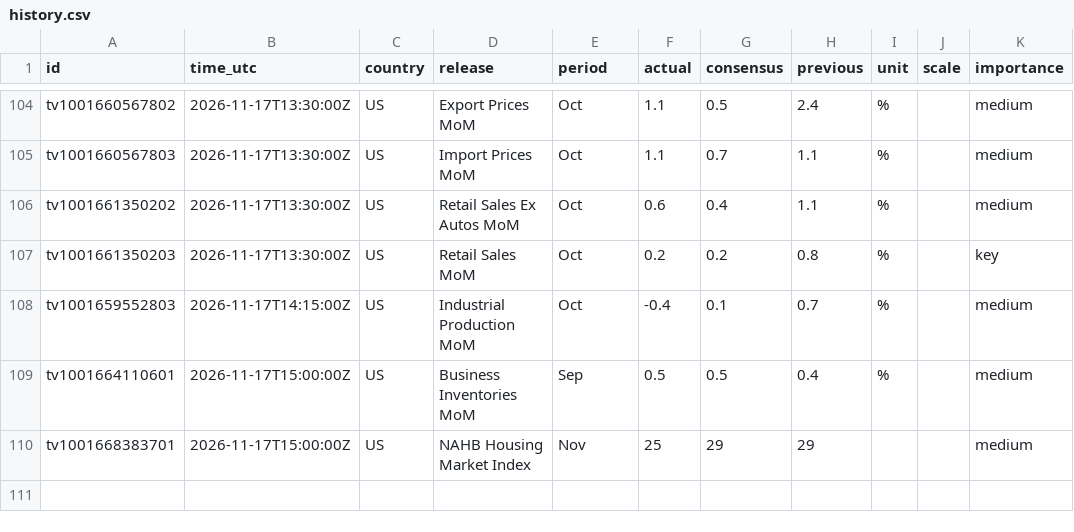
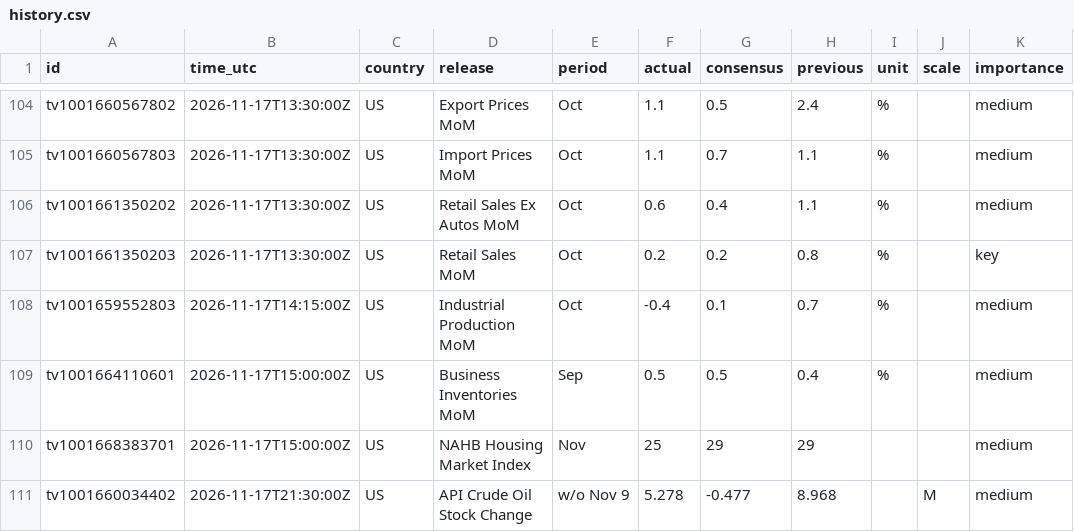
Before and after one commit to mrmikerbrown-maker/Pulse-Site-Demo-v1-Not-Public, a CSV file: calendar/data/history.csv, drawn as a sheet; only a part is shown, gaps mark what is left out.

```diff
--- a/calendar/data/history.csv
+++ b/calendar/data/history.csv
@@ -110 +110,2 @@ tv1001664110601,2026-11-17T15:00:00Z,US,Business Inventories MoM,Sep,0.5,0.5,0.4
 tv1001668383701,2026-11-17T15:00:00Z,US,NAHB Housing Market Index,Nov,25,29,29,,,medium
+tv1001660034402,2026-11-17T21:30:00Z,US,API Crude Oil Stock Change,w/o Nov 9,5.278,-0.477,8.968,,M,medium
```
Also changed, not shown: 1 other file.
